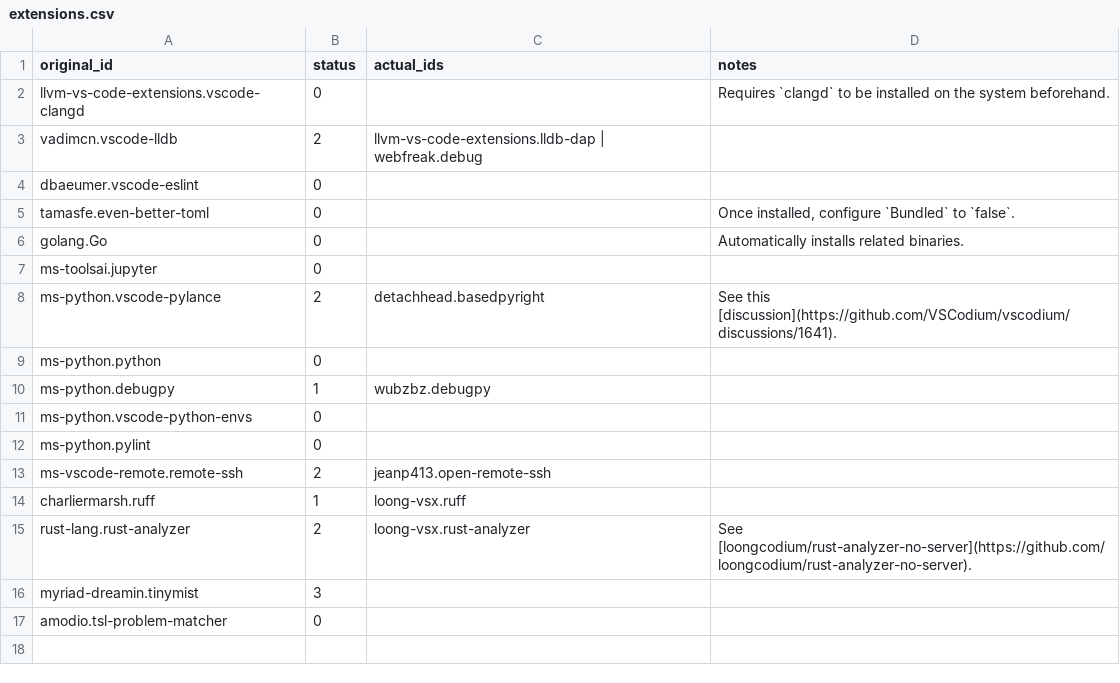
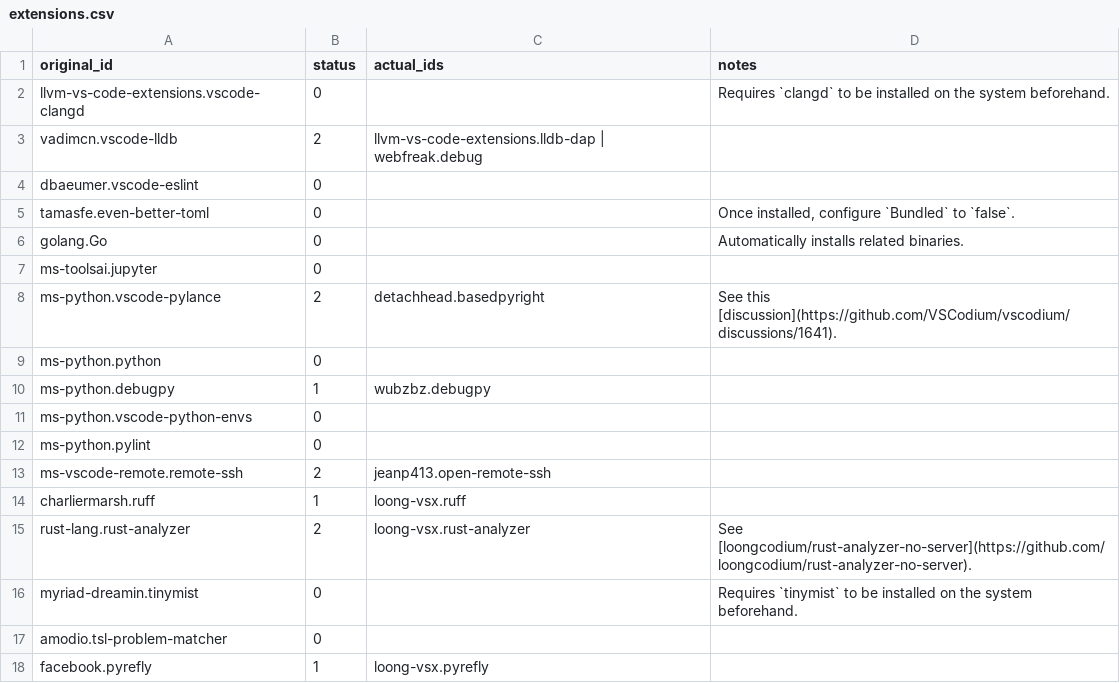
Before and after one commit to loongcodium/.github, a CSV file: scripts/extensions.csv, drawn as a sheet.

Commit message:
Sync with PR #5

```diff
--- a/scripts/extensions.csv
+++ b/scripts/extensions.csv
@@ -15,3 +15,4 @@ charliermarsh.ruff, 1, loong-vsx.ruff,
 rust-lang.rust-analyzer, 2, loong-vsx.rust-analyzer, "See [loongcodium/rust-analyzer-no-server](https://github.com/loongcodium/rust-analyzer-no-server)."
-myriad-dreamin.tinymist, 3, ,
+myriad-dreamin.tinymist, 0, , "Requires `tinymist` to be installed on the system beforehand."
 amodio.tsl-problem-matcher, 0, ,
+facebook.pyrefly, 1, loong-vsx.pyrefly,
```
